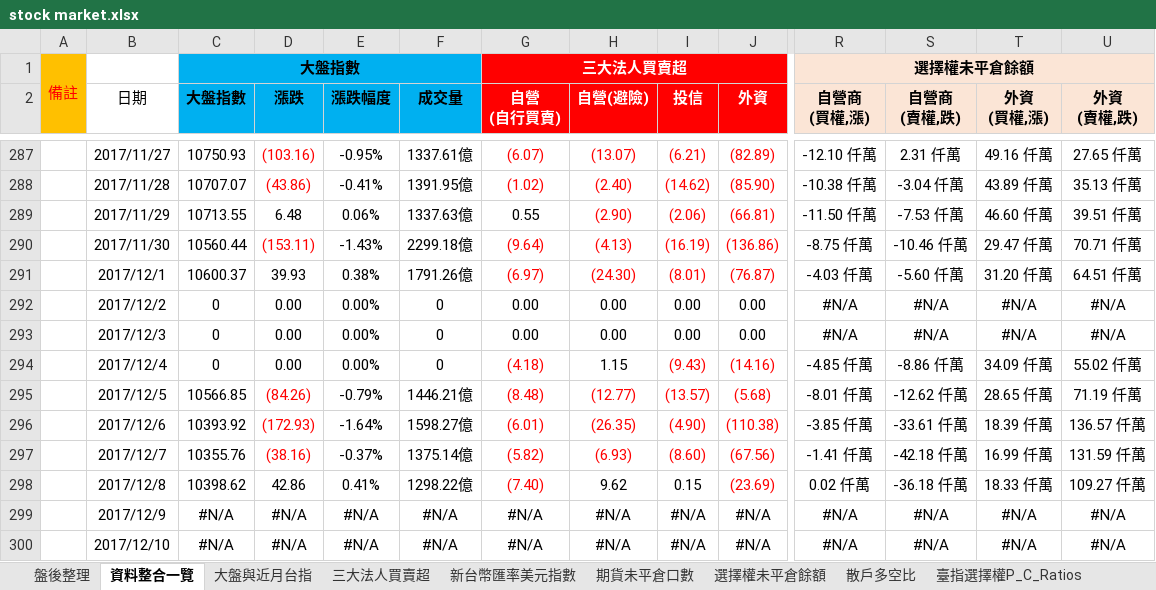
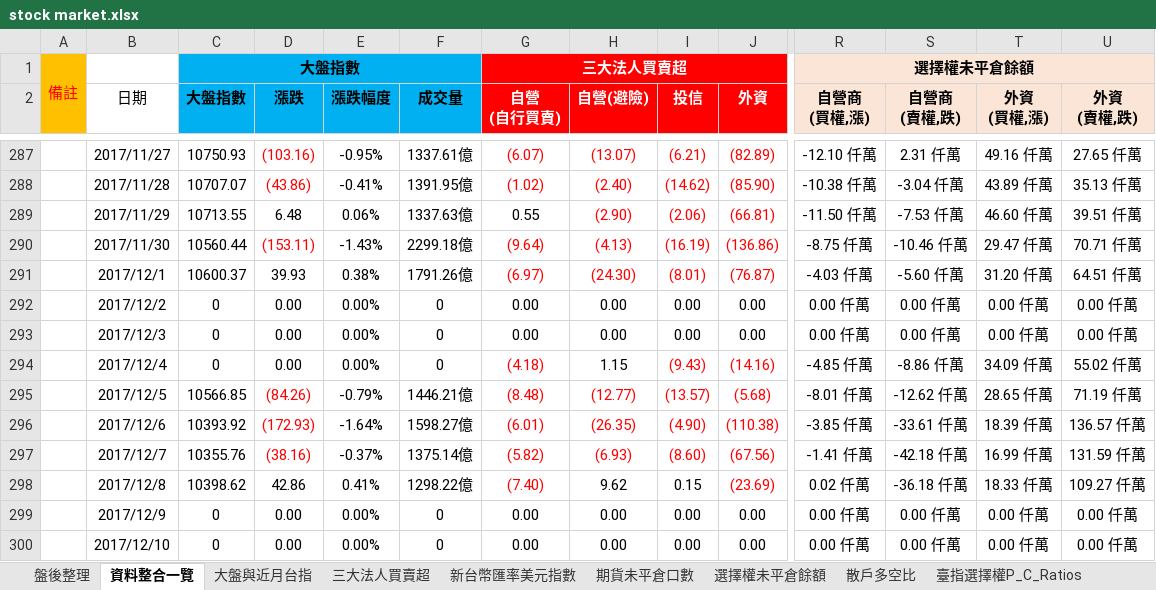
Before and after one commit to g301876/investment, an Excel workbook: stock market.xlsx, sheet 資料整合一覽, drawn as a sheet; only a part is shown, gaps mark what is left out; values as stored, in another font and other column widths than the file's, no borders; the diff covers the shown part only; the diff names each change by its address in the sheet, - before the commit and + after, or states it on an @@ line.

```diff
--- a/stock market.xlsx (sheet 資料整合一覽)
+++ b/stock market.xlsx (sheet 資料整合一覽)
-R292:R293 (自營商 (買權,漲)): #N/A
+R292:R293 (自營商 (買權,漲)): 0.00 仟萬
-S292:S293 (自營商 (賣權,跌)): #N/A
+S292:S293 (自營商 (賣權,跌)): 0.00 仟萬
-T292:T293 (外資 (買權,漲)): #N/A
+T292:T293 (外資 (買權,漲)): 0.00 仟萬
-U292:U293 (外資 (賣權,跌)): #N/A
+U292:U293 (外資 (賣權,跌)): 0.00 仟萬
-C299:C300 (大盤指數): #N/A
+C299:C300 (大盤指數): 0
-D299:D300 (漲跌): #N/A
+D299:D300 (漲跌): 0.00
-E299:E300 (漲跌幅度): #N/A
+E299:E300 (漲跌幅度): 0.00%
-F299:F300 (成交量): #N/A
+F299:F300 (成交量): 0
-G299:G300 (自營 (自行買賣)): #N/A
+G299:G300 (自營 (自行買賣)): 0.00
-H299:H300 (自營(避險)): #N/A
+H299:H300 (自營(避險)): 0.00
-I299:I300 (投信): #N/A
+I299:I300 (投信): 0.00
-J299:J300 (外資): #N/A
+J299:J300 (外資): 0.00
-R299:R300 (自營商 (買權,漲)): #N/A
+R299:R300 (自營商 (買權,漲)): 0.00 仟萬
-S299:S300 (自營商 (賣權,跌)): #N/A
+S299:S300 (自營商 (賣權,跌)): 0.00 仟萬
-T299:T300 (外資 (買權,漲)): #N/A
+T299:T300 (外資 (買權,漲)): 0.00 仟萬
-U299:U300 (外資 (賣權,跌)): #N/A
+U299:U300 (外資 (賣權,跌)): 0.00 仟萬
```
Also changed, not shown: 61 edited cells and cell formats elsewhere in this sheet, sheet 盤後整理, sheet 期貨大額交易人未沖銷部位, sheet 三大法人買賣超, sheet 期貨未平倉口數, sheet 選擇權未平倉餘額, sheet 散戶多空比, 4 more sheets, charts or pictures, tpex.xlsx, twse.xlsx.
